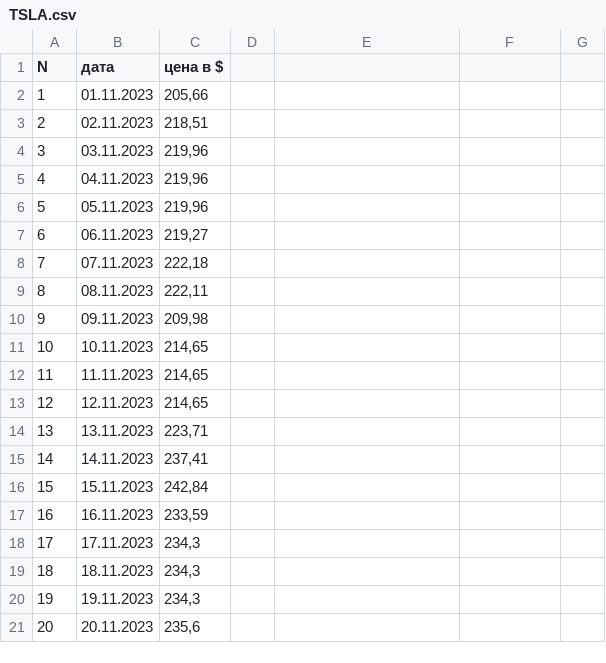
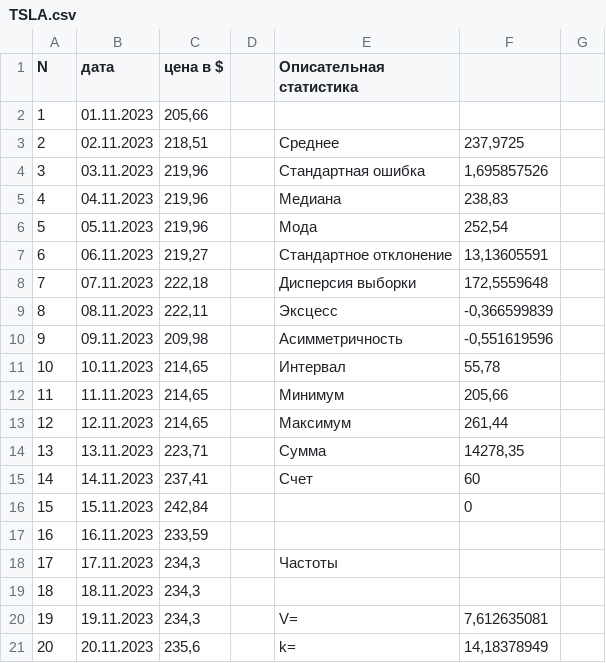
Before and after one commit to Evgenij1234/Studies, a CSV file: ЭКОНОМЕТРИКА/TSLA.csv, drawn as a sheet; only a part is shown; the diff covers the shown part only.

```diff
--- a/ЭКОНОМЕТРИКА/TSLA.csv
+++ b/ЭКОНОМЕТРИКА/TSLA.csv
@@ -1,21 +1,21 @@
-N;дата;цена в $;;;;
+N;дата;цена в $;;Описательная статистика;;
 1;01.11.2023;205,66;;;;
-2;02.11.2023;218,51;;;;
-3;03.11.2023;219,96;;;;
-4;04.11.2023;219,96;;;;
-5;05.11.2023;219,96;;;;
-6;06.11.2023;219,27;;;;
-7;07.11.2023;222,18;;;;
-8;08.11.2023;222,11;;;;
-9;09.11.2023;209,98;;;;
-10;10.11.2023;214,65;;;;
-11;11.11.2023;214,65;;;;
-12;12.11.2023;214,65;;;;
-13;13.11.2023;223,71;;;;
-14;14.11.2023;237,41;;;;
-15;15.11.2023;242,84;;;;
+2;02.11.2023;218,51;;Среднее;237,9725;
+3;03.11.2023;219,96;;Стандартная ошибка;1,695857526;
+4;04.11.2023;219,96;;Медиана;238,83;
+5;05.11.2023;219,96;;Мода;252,54;
+6;06.11.2023;219,27;;Стандартное отклонение;13,13605591;
+7;07.11.2023;222,18;;Дисперсия выборки;172,5559648;
+8;08.11.2023;222,11;;Эксцесс;-0,366599839;
+9;09.11.2023;209,98;;Асимметричность;-0,551619596;
+10;10.11.2023;214,65;;Интервал;55,78;
+11;11.11.2023;214,65;;Минимум;205,66;
+12;12.11.2023;214,65;;Максимум;261,44;
+13;13.11.2023;223,71;;Сумма;14278,35;
+14;14.11.2023;237,41;;Счет;60;
+15;15.11.2023;242,84;;;0;
 16;16.11.2023;233,59;;;;
-17;17.11.2023;234,3;;;;
+17;17.11.2023;234,3;;Частоты;;
 18;18.11.2023;234,3;;;;
-19;19.11.2023;234,3;;;;
-20;20.11.2023;235,6;;;;
+19;19.11.2023;234,3;;V=;7,612635081;
+20;20.11.2023;235,6;;k=;14,18378949;
```
Also changed, not shown: 1 removed row and 108 edited cells elsewhere in this file, 5 other files.
